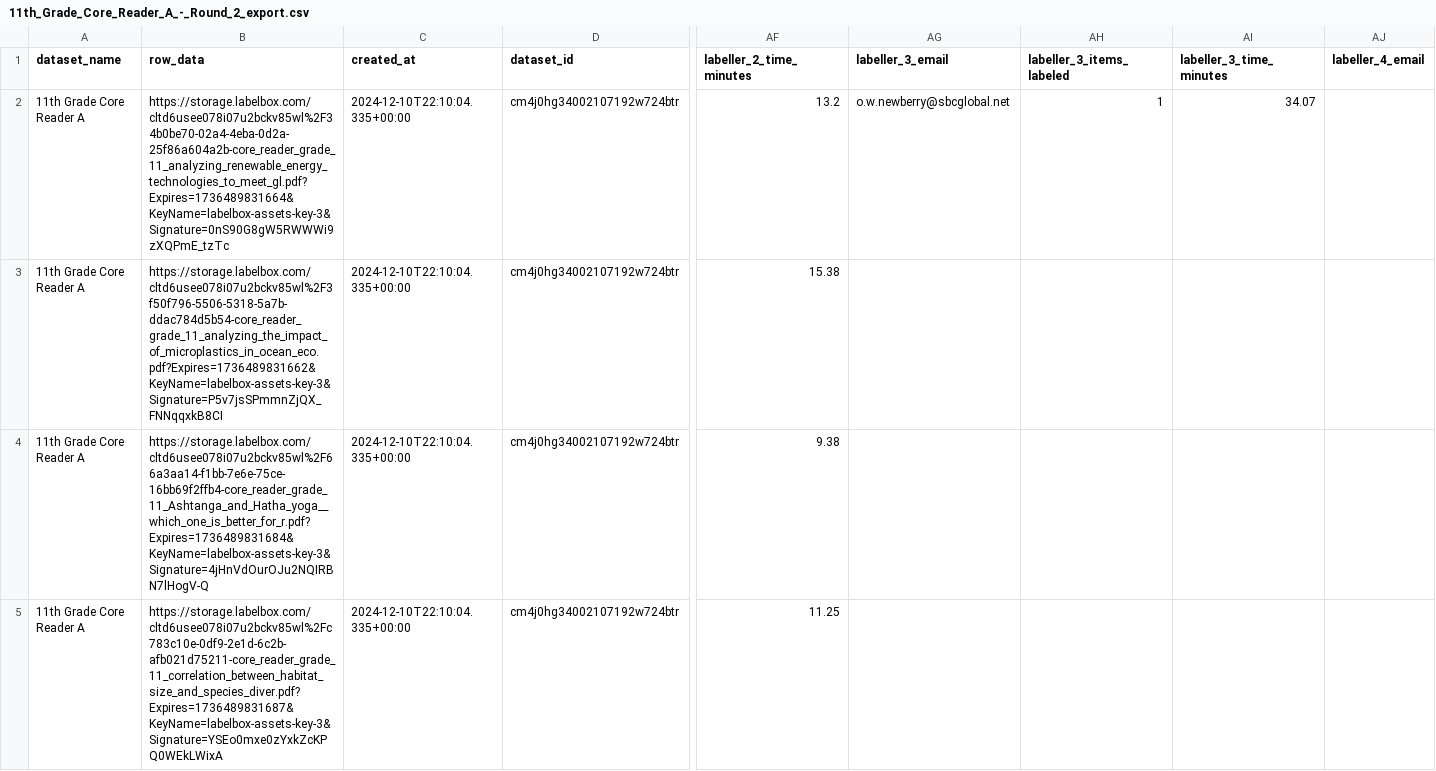
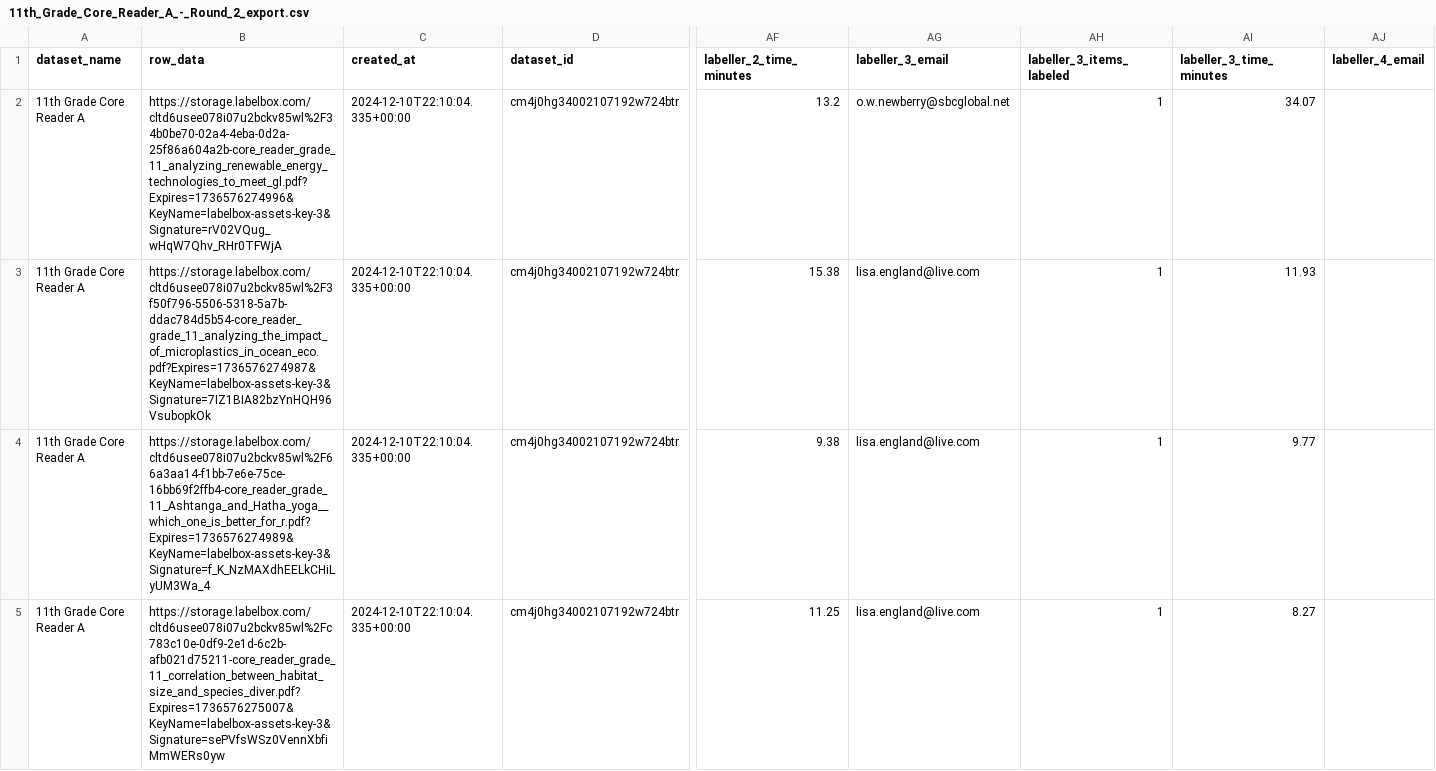
Before and after one commit to dollysods/labelbox-tracking, a CSV file: exports/Core_Reader_A_Full_Sets/11th_Grade_Core_Reader_A_-_Round_2_export.csv, drawn as a sheet; only a part is shown, gaps mark what is left out; the diff covers the shown part only; the diff names each change by its address in the sheet, - before the commit and + after, or states it on an @@ line.

```diff
--- a/exports/Core_Reader_A_Full_Sets/11th_Grade_Core_Reader_A_-_Round_2_export.csv
+++ b/exports/Core_Reader_A_Full_Sets/11th_Grade_Core_Reader_A_-_Round_2_export.csv
-B2 (row_data): https://storage.labelbox.com/cltd6usee078i07u2bckv85wl%2F34b0be70-02a4-4eba-0d2a-25f86a604a2b-core_reader_grade_11_analyzing_renewable_energy_technologies_to_meet_gl.pdf?Expires=1736489831664&KeyName=labelbox-assets-key-3&Signature=0nS90G8gW5RWWWi9zXQPmE_tzTc
+B2 (row_data): https://storage.labelbox.com/cltd6usee078i07u2bckv85wl%2F34b0be70-02a4-4eba-0d2a-25f86a604a2b-core_reader_grade_11_analyzing_renewable_energy_technologies_to_meet_gl.pdf?Expires=1736576274996&KeyName=labelbox-assets-key-3&Signature=rV02VQug_wHqW7Qhv_RHr0TFWjA
-B3 (row_data): https://storage.labelbox.com/cltd6usee078i07u2bckv85wl%2F3f50f796-5506-5318-5a7b-ddac784d5b54-core_reader_grade_11_analyzing_the_impact_of_microplastics_in_ocean_eco.pdf?Expires=1736489831662&KeyName=labelbox-assets-key-3&Signature=P5v7jsSPmmnZjQX_FNNqqxkB8CI
+B3 (row_data): https://storage.labelbox.com/cltd6usee078i07u2bckv85wl%2F3f50f796-5506-5318-5a7b-ddac784d5b54-core_reader_grade_11_analyzing_the_impact_of_microplastics_in_ocean_eco.pdf?Expires=1736576274987&KeyName=labelbox-assets-key-3&Signature=7IZ1BIA82bzYnHQH96VsubopkOk
-AG3:AG5 (labeller_3_email): (empty)
+AG3:AG5 (labeller_3_email): lisa.england@live.com
-AH3:AH5 (labeller_3_items_labeled): (empty)
+AH3:AH5 (labeller_3_items_labeled): 1
-AI3 (labeller_3_time_minutes): (empty)
+AI3 (labeller_3_time_minutes): 11.93
-B4 (row_data): https://storage.labelbox.com/cltd6usee078i07u2bckv85wl%2F66a3aa14-f1bb-7e6e-75ce-16bb69f2ffb4-core_reader_grade_11_Ashtanga_and_Hatha_yoga__which_one_is_better_for_r.pdf?Expires=1736489831684&KeyName=labelbox-assets-key-3&Signature=4jHnVdOurOJu2NQIRBN7lHogV-Q
+B4 (row_data): https://storage.labelbox.com/cltd6usee078i07u2bckv85wl%2F66a3aa14-f1bb-7e6e-75ce-16bb69f2ffb4-core_reader_grade_11_Ashtanga_and_Hatha_yoga__which_one_is_better_for_r.pdf?Expires=1736576274989&KeyName=labelbox-assets-key-3&Signature=f_K_NzMAXdhEELkCHiLyUM3Wa_4
-AI4 (labeller_3_time_minutes): (empty)
+AI4 (labeller_3_time_minutes): 9.77
-B5 (row_data): https://storage.labelbox.com/cltd6usee078i07u2bckv85wl%2Fc783c10e-0df9-2e1d-6c2b-afb021d75211-core_reader_grade_11_correlation_between_habitat_size_and_species_diver.pdf?Expires=1736489831687&KeyName=labelbox-assets-key-3&Signature=YSEo0mxe0zYxkZcKPQ0WEkLWixA
+B5 (row_data): https://storage.labelbox.com/cltd6usee078i07u2bckv85wl%2Fc783c10e-0df9-2e1d-6c2b-afb021d75211-core_reader_grade_11_correlation_between_habitat_size_and_species_diver.pdf?Expires=1736576275007&KeyName=labelbox-assets-key-3&Signature=sePVfsWSz0VennXbfiMmWERs0yw
-AI5 (labeller_3_time_minutes): (empty)
+AI5 (labeller_3_time_minutes): 8.27
```
Also changed, not shown: 108 edited cells elsewhere in this file, exports/Core_Reader_A_Full_Sets/10th_Grade_Core_Reader_A_-_Round_2_export.csv, exports/Core_Reader_A_Full_Sets/12th_Grade_Core_Reader_A_-_Round_2_export.csv, 43 other files.
